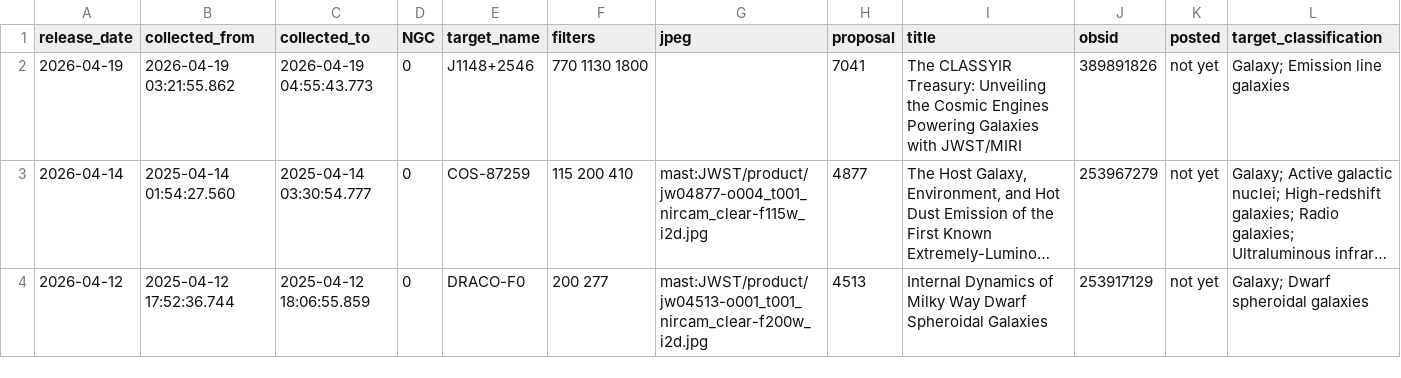
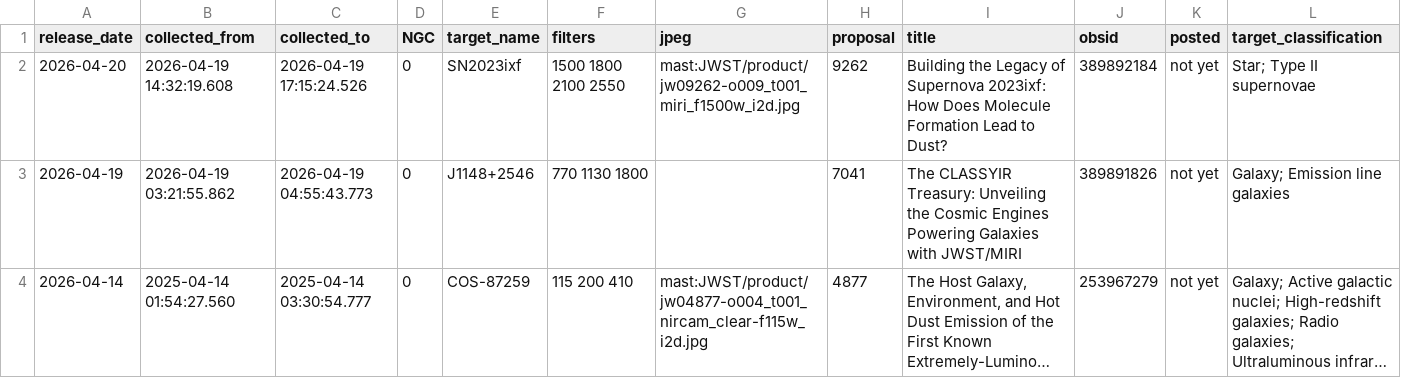
Before and after one commit to yuval-harpaz/astro, a CSV file: ngc.csv, drawn as a sheet; only a part is shown; the shorter side is filled out with more unchanged rows; long unchanged cells end in …; the diff names each change by its address in the sheet, - before the commit and + after, or states it on an @@ line.

```diff
--- a/ngc.csv
+++ b/ngc.csv
+row 2: 2026-04-20 | 2026-04-19 14:32:19.608 | 2026-04-19 17:15:24.526 | 0 | SN2023ixf | 1500 1800 2100 2550 | mast:JWST/product/jw09262-o009_t001_miri_f1500w_i2d.jpg | 9262 | Building the Legacy of Supernova 2023ixf: How Does Molecule Formation Lead to Dust? | 389892184 | not yet | Star; Type II supernovae
```
